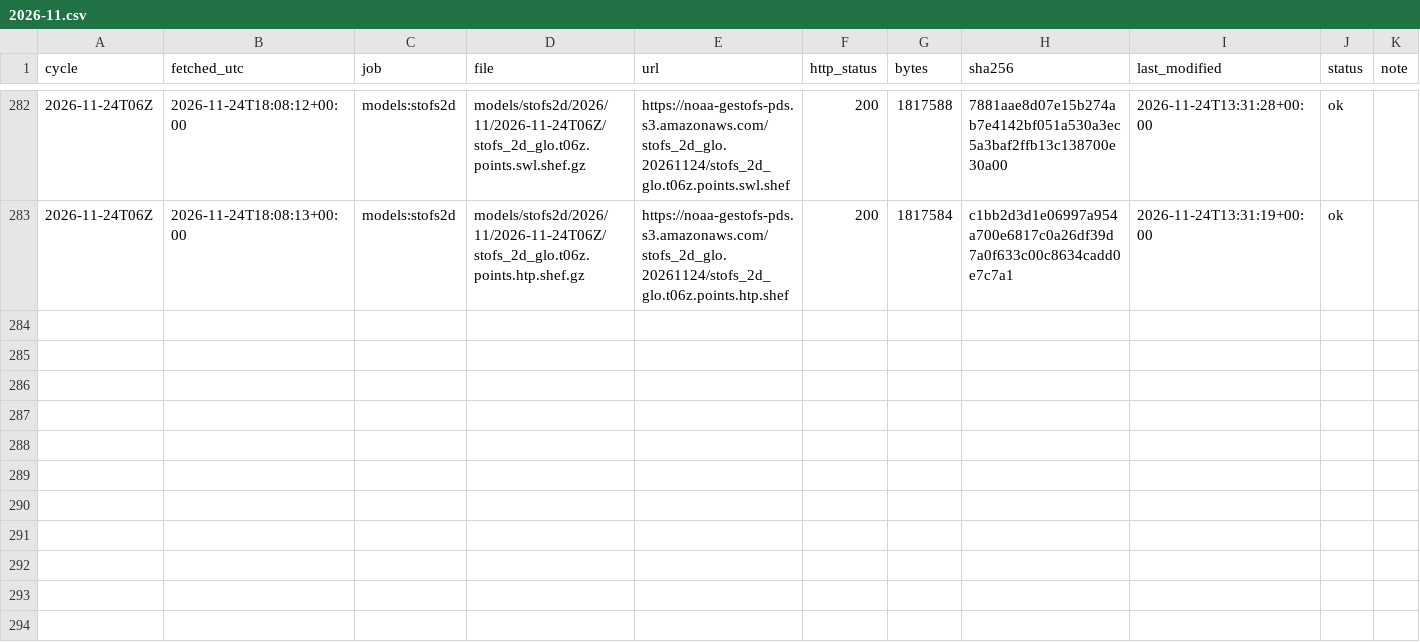
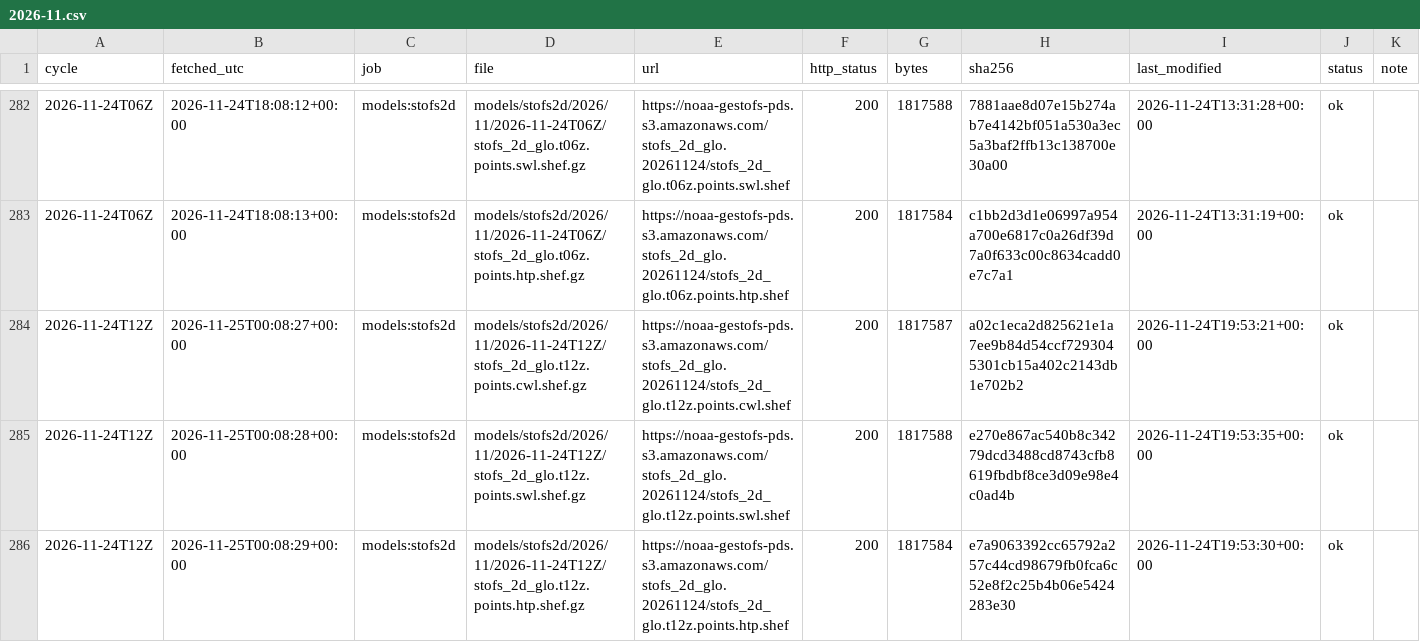
Before and after one commit to DerekLoftis/tidewatch_archive, a CSV file: data/index/models_stofs2d/2026-11.csv, drawn as a sheet; only a part is shown, gaps mark what is left out; rows hold the shown columns only; the diff names each change by its address in the sheet, - before the commit and + after, or states it on an @@ line.

```diff
--- a/data/index/models_stofs2d/2026-11.csv
+++ b/data/index/models_stofs2d/2026-11.csv
+row 284: 2026-11-24T12Z | 2026-11-25T00:08:27+00:00 | models:stofs2d | models/stofs2d/2026/11/2026-11-24T12Z/stofs_2d_glo.t12z.points.cwl.shef.gz | https://noaa-gestofs-pds.s3.amazonaws.com/stofs_2d_glo.20261124/stofs_2d_glo.t12z.points.cwl.shef | 200 | 1817587 | a02c1eca2d825621e1a7ee9b84d54ccf7293045301cb15a402c2143db1e702b2 | 2026-11-24T19:53:21+00:00 | ok
+row 285: 2026-11-24T12Z | 2026-11-25T00:08:28+00:00 | models:stofs2d | models/stofs2d/2026/11/2026-11-24T12Z/stofs_2d_glo.t12z.points.swl.shef.gz | https://noaa-gestofs-pds.s3.amazonaws.com/stofs_2d_glo.20261124/stofs_2d_glo.t12z.points.swl.shef | 200 | 1817588 | e270e867ac540b8c34279dcd3488cd8743cfb8619fbdbf8ce3d09e98e4c0ad4b | 2026-11-24T19:53:35+00:00 | ok
+row 286: 2026-11-24T12Z | 2026-11-25T00:08:29+00:00 | models:stofs2d | models/stofs2d/2026/11/2026-11-24T12Z/stofs_2d_glo.t12z.points.htp.shef.gz | https://noaa-gestofs-pds.s3.amazonaws.com/stofs_2d_glo.20261124/stofs_2d_glo.t12z.points.htp.shef | 200 | 1817584 | e7a9063392cc65792a257c44cd98679fb0fca6c52e8f2c25b4b06e5424283e30 | 2026-11-24T19:53:30+00:00 | ok
```
Also changed, not shown: data/index/models_cbofs/2026-11.csv, data/index/models_nwm-medium-coastal/2026-11.csv, 9 other files.
